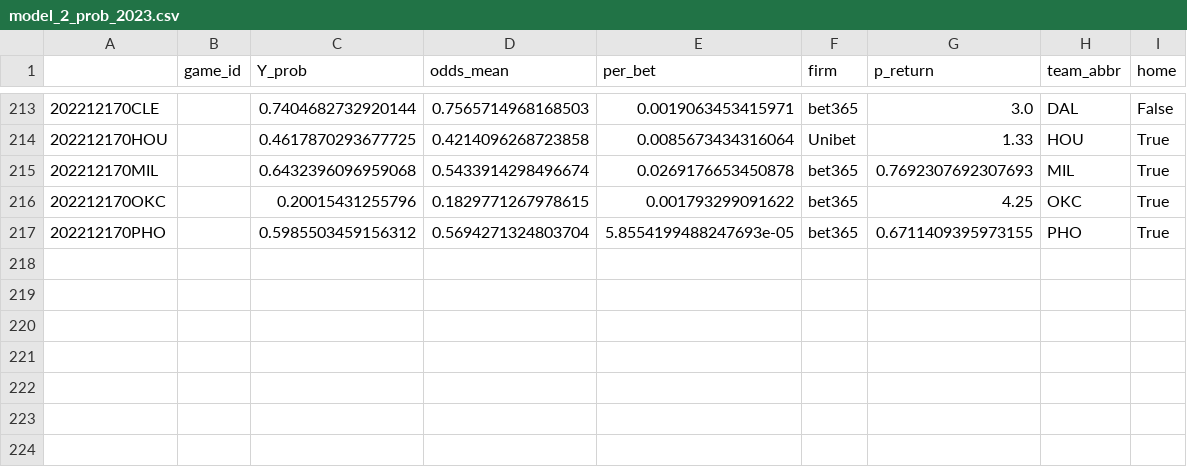
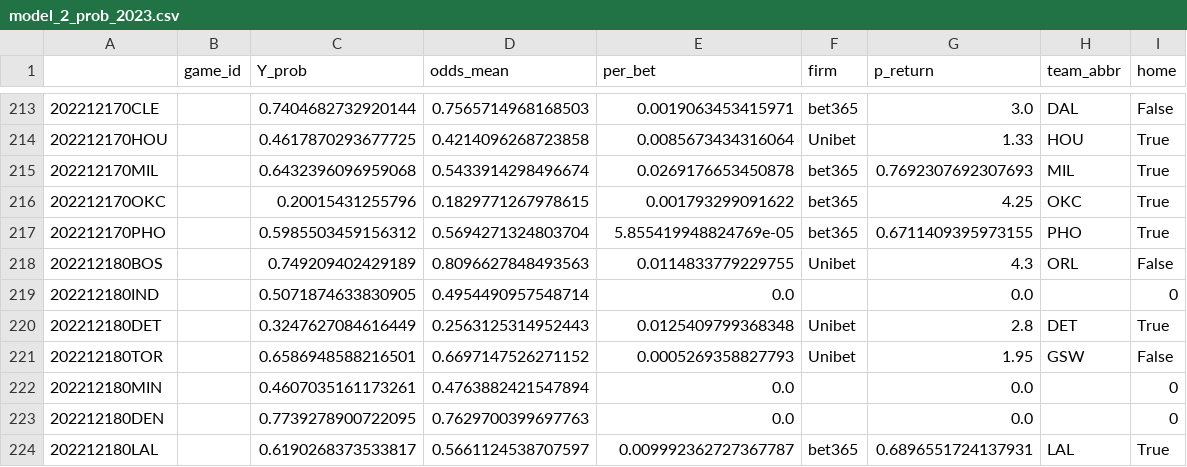
Before and after one commit to aaron-kulkarni/evaluatingBettingStrategies, a CSV file: data/testingData/model_2_prob_2023.csv, drawn as a sheet; only a part is shown, gaps mark what is left out.

```diff
--- a/data/testingData/model_2_prob_2023.csv
+++ b/data/testingData/model_2_prob_2023.csv
@@ -216,2 +216,9 @@
 202212170OKC,,0.20015431255796,0.1829771267978615,0.001793299091622,bet365,4.25,OKC,True
-202212170PHO,,0.5985503459156312,0.5694271324803704,5.8554199488247693e-05,bet365,0.6711409395973155,PHO,True
+202212170PHO,,0.5985503459156312,0.5694271324803704,5.855419948824769e-05,bet365,0.6711409395973155,PHO,True
+202212180BOS,,0.749209402429189,0.8096627848493563,0.0114833779229755,Unibet,4.3,ORL,False
+202212180IND,,0.5071874633830905,0.4954490957548714,0.0,,0.0,,0
+202212180DET,,0.3247627084616449,0.2563125314952443,0.0125409799368348,Unibet,2.8,DET,True
+202212180TOR,,0.6586948588216501,0.6697147526271152,0.0005269358827793,Unibet,1.95,GSW,False
+202212180MIN,,0.4607035161173261,0.4763882421547894,0.0,,0.0,,0
+202212180DEN,,0.7739278900722095,0.7629700399697763,0.0,,0.0,,0
+202212180LAL,,0.6190268373533817,0.5661124538707597,0.009992362727367787,bet365,0.6896551724137931,LAL,True
```
Also changed, not shown: data/bettingOddsData/closing_betting_odds_2023_clean.csv, data/perMetric/performance_metric_2023.csv, 11 other files.
